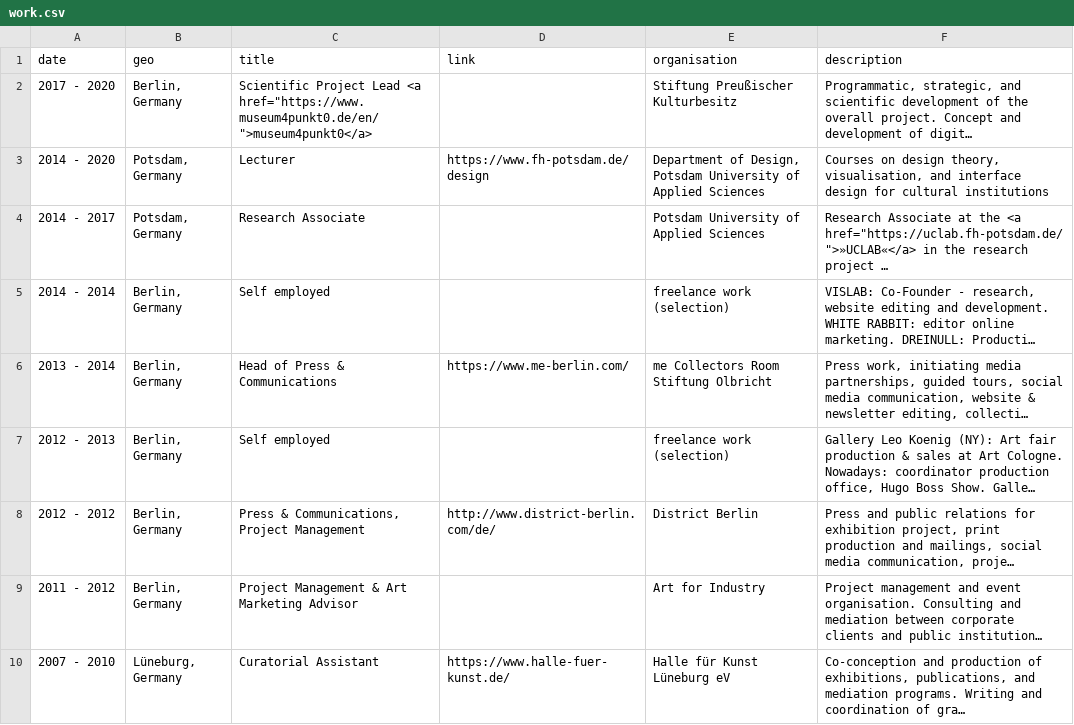
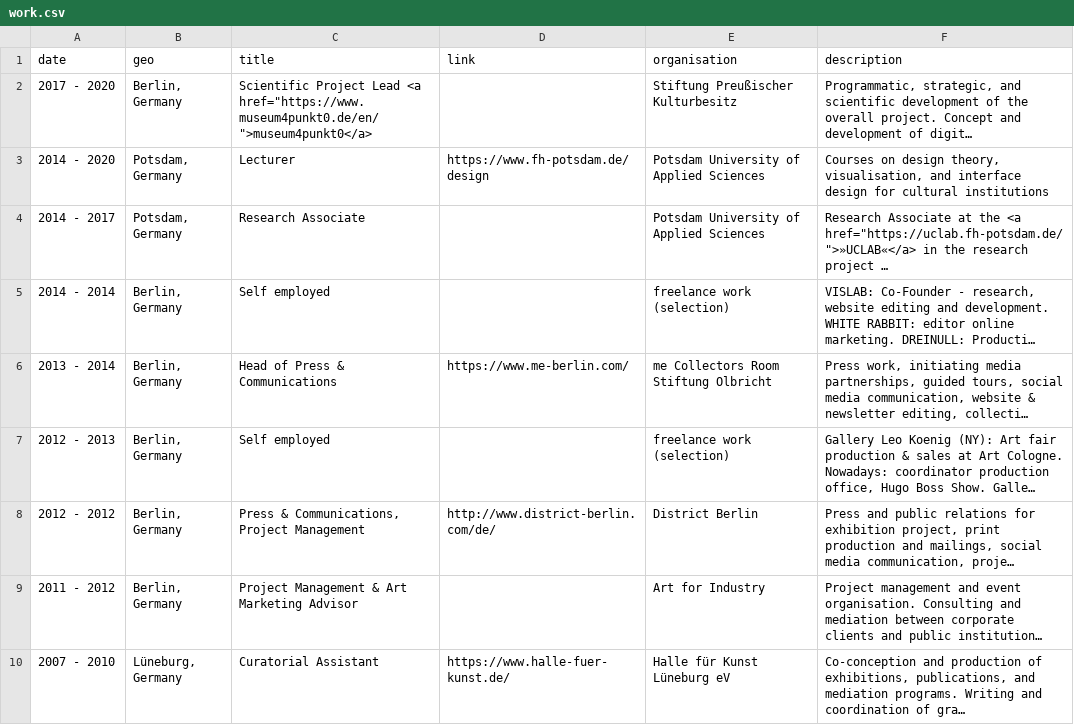
Before and after one commit to glinkat/katringlinka.de, a CSV file: _data/work.csv, drawn as a sheet; long unchanged cells end in …; the diff names each change by its address in the sheet, - before the commit and + after, or states it on an @@ line.

```diff
--- a/_data/work.csv
+++ b/_data/work.csv
-E3 (organisation): Department of Design, Potsdam University…
+E3 (organisation): Potsdam University…
```
Also changed, not shown: _data/teaching.csv, 1 other file.
